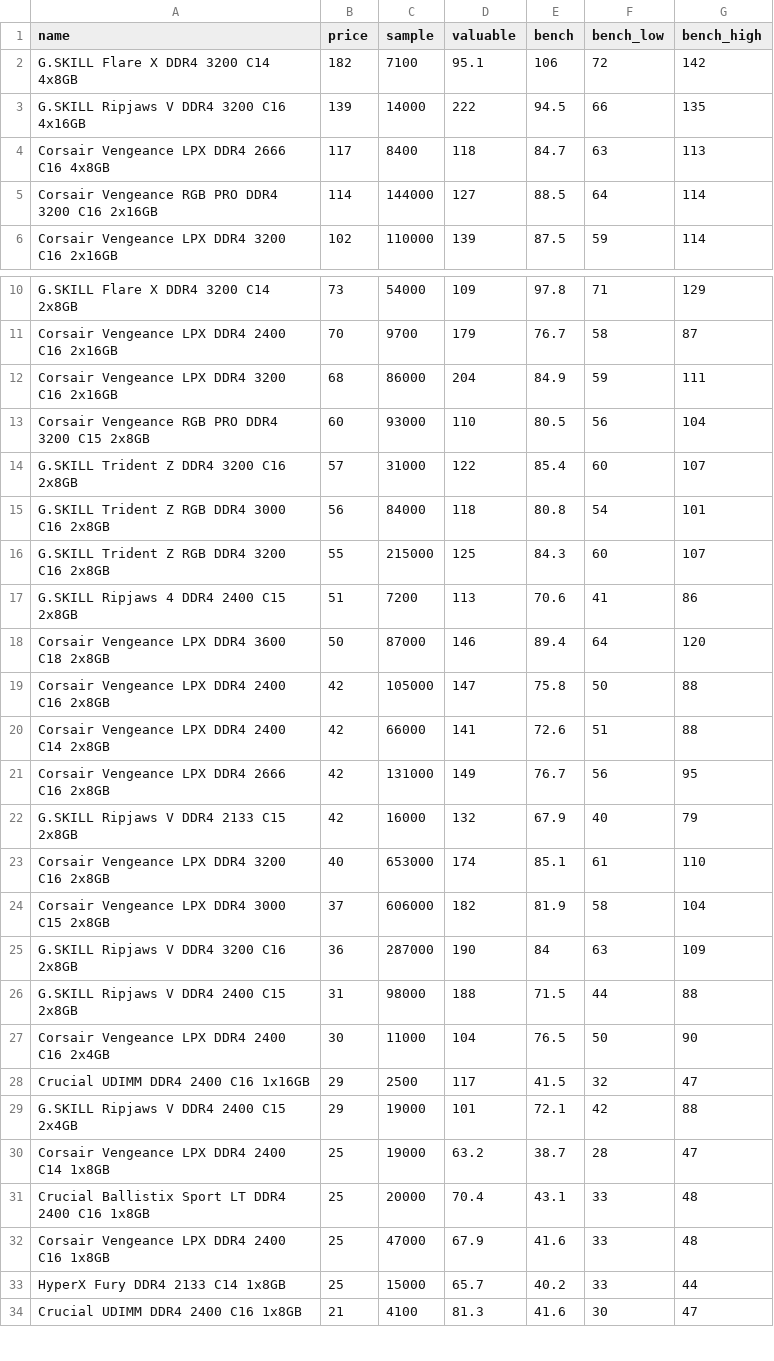
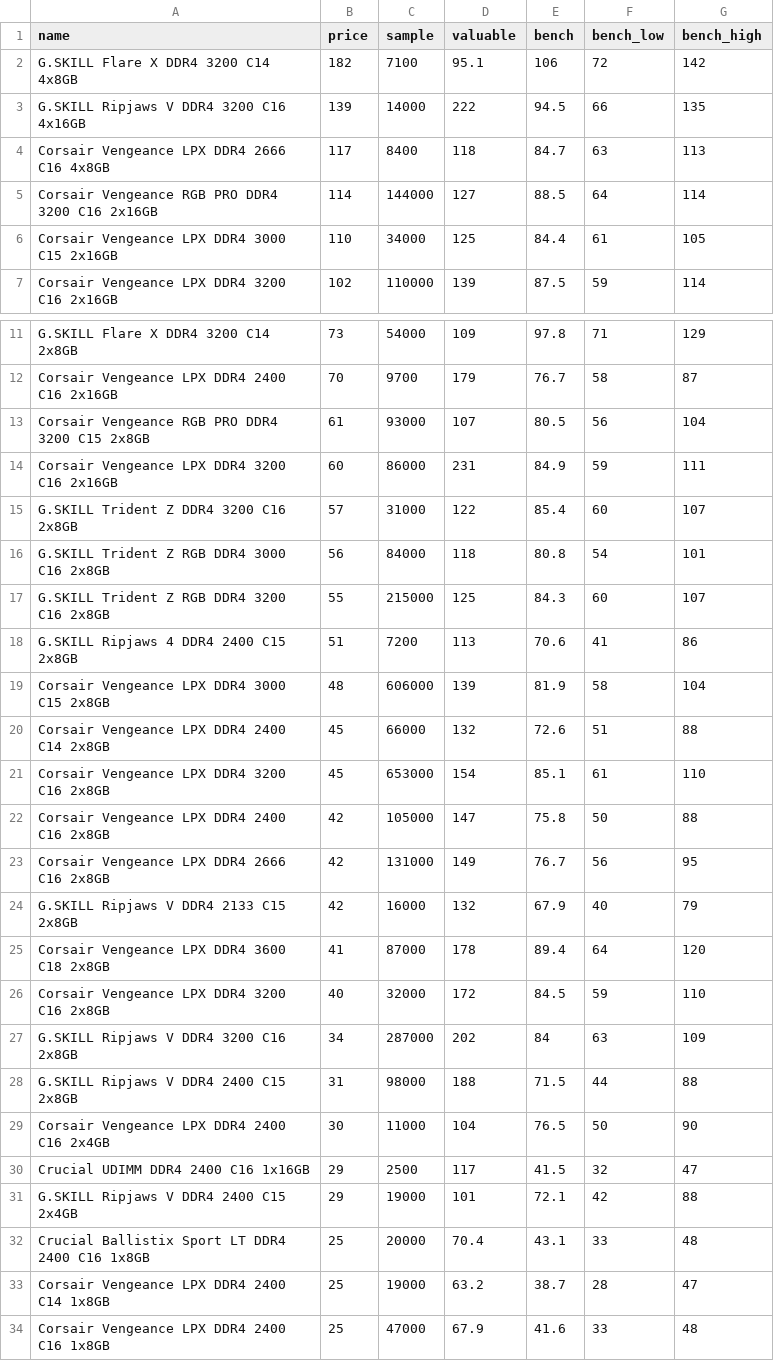
Before and after one commit to ShaokangJiang/CSE-203B-crapping, a CSV file: data/ram.csv, drawn as a sheet; only a part is shown, gaps mark what is left out; the shorter side is filled out with more unchanged rows.

```diff
--- a/data/ram.csv
+++ b/data/ram.csv
@@ -5,2 +5,3 @@ Corsair Vengeance LPX DDR4 2666 C16 4x8GB,117,8400,118,84.7,63,113
 Corsair Vengeance RGB PRO DDR4 3200 C16 2x16GB,114,144000,127,88.5,64,114
+Corsair Vengeance LPX DDR4 3000 C15 2x16GB,110,34000,125,84.4,61,105
 Corsair Vengeance LPX DDR4 3200 C16 2x16GB,102,110000,139,87.5,59,114
@@ -11,4 +12,4 @@ G.SKILL Flare X DDR4 3200 C14 2x8GB,73,54000,109,97.8,71,129
 Corsair Vengeance LPX DDR4 2400 C16 2x16GB,70,9700,179,76.7,58,87
-Corsair Vengeance LPX DDR4 3200 C16 2x16GB,68,86000,204,84.9,59,111
-Corsair Vengeance RGB PRO DDR4 3200 C15 2x8GB,60,93000,110,80.5,56,104
+Corsair Vengeance RGB PRO DDR4 3200 C15 2x8GB,61,93000,107,80.5,56,104
+Corsair Vengeance LPX DDR4 3200 C16 2x16GB,60,86000,231,84.9,59,111
 G.SKILL Trident Z DDR4 3200 C16 2x8GB,57,31000,122,85.4,60,107
@@ -17,10 +18,11 @@ G.SKILL Trident Z RGB DDR4 3200 C16 2x8GB,55,215000,125,84.3,60,107
 G.SKILL Ripjaws 4 DDR4 2400 C15 2x8GB,51,7200,113,70.6,41,86
-Corsair Vengeance LPX DDR4 3600 C18 2x8GB,50,87000,146,89.4,64,120
+Corsair Vengeance LPX DDR4 3000 C15 2x8GB,48,606000,139,81.9,58,104
+Corsair Vengeance LPX DDR4 2400 C14 2x8GB,45,66000,132,72.6,51,88
+Corsair Vengeance LPX DDR4 3200 C16 2x8GB,45,653000,154,85.1,61,110
 Corsair Vengeance LPX DDR4 2400 C16 2x8GB,42,105000,147,75.8,50,88
-Corsair Vengeance LPX DDR4 2400 C14 2x8GB,42,66000,141,72.6,51,88
 Corsair Vengeance LPX DDR4 2666 C16 2x8GB,42,131000,149,76.7,56,95
 G.SKILL Ripjaws V DDR4 2133 C15 2x8GB,42,16000,132,67.9,40,79
-Corsair Vengeance LPX DDR4 3200 C16 2x8GB,40,653000,174,85.1,61,110
-Corsair Vengeance LPX DDR4 3000 C15 2x8GB,37,606000,182,81.9,58,104
-G.SKILL Ripjaws V DDR4 3200 C16 2x8GB,36,287000,190,84,63,109
+Corsair Vengeance LPX DDR4 3600 C18 2x8GB,41,87000,178,89.4,64,120
+Corsair Vengeance LPX DDR4 3200 C16 2x8GB,40,32000,172,84.5,59,110
+G.SKILL Ripjaws V DDR4 3200 C16 2x8GB,34,287000,202,84,63,109
 G.SKILL Ripjaws V DDR4 2400 C15 2x8GB,31,98000,188,71.5,44,88
@@ -29,4 +31,4 @@ Crucial UDIMM DDR4 2400 C16 1x16GB,29,2500,117,41.5,32,47
 G.SKILL Ripjaws V DDR4 2400 C15 2x4GB,29,19000,101,72.1,42,88
+Crucial Ballistix Sport LT DDR4 2400 C16 1x8GB,25,20000,70.4,43.1,33,48
 Corsair Vengeance LPX DDR4 2400 C14 1x8GB,25,19000,63.2,38.7,28,47
-Crucial Ballistix Sport LT DDR4 2400 C16 1x8GB,25,20000,70.4,43.1,33,48
 Corsair Vengeance LPX DDR4 2400 C16 1x8GB,25,47000,67.9,41.6,33,48
```
Also changed, not shown: data/cpu.csv, data/gpu.csv, 2 other files.
